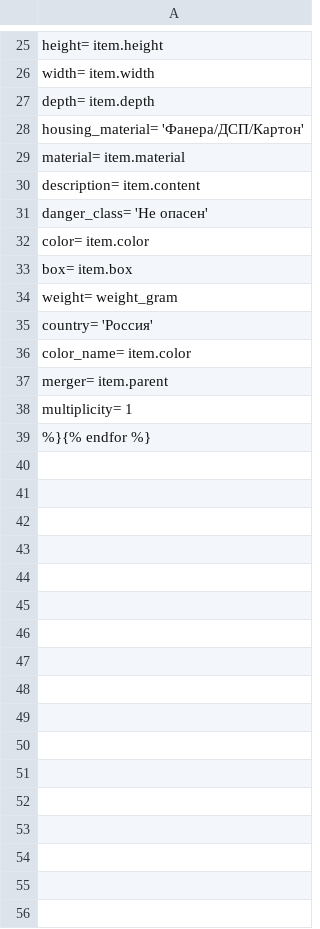
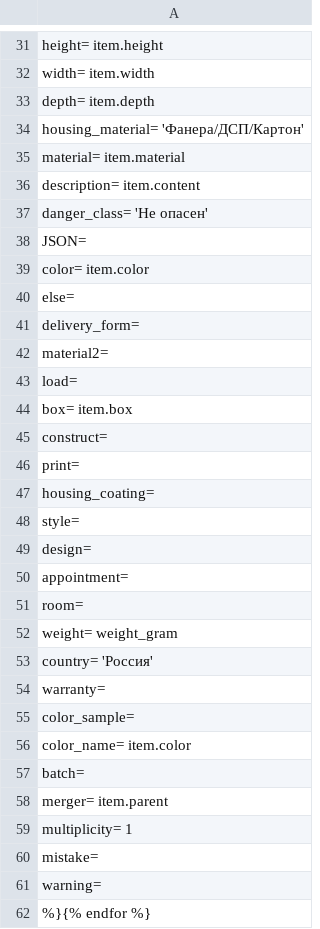
Before and after one commit to Pufeldom/pdgrab, a CSV file: out/ozon.csv, drawn as a sheet; only a part is shown, gaps mark what is left out; the diff covers the shown part only; the diff names each change by its address in the sheet, - before the commit and + after, or states it on an @@ line.

```diff
--- a/out/ozon.csv
+++ b/out/ozon.csv
+row 38: JSON=
+row 40: else=
+row 41: delivery_form=
+row 42: material2=
+row 43: load=
+row 45: construct=
+row 46: print=
+row 47: housing_coating=
+row 48: style=
+row 49: design=
+row 50: appointment=
+row 51: room=
+row 54: warranty=
+row 55: color_sample=
+row 57: batch=
+row 60: mistake=
+row 61: warning=
```
Also changed, not shown: 6 added rows elsewhere in this file, 1 other file.
